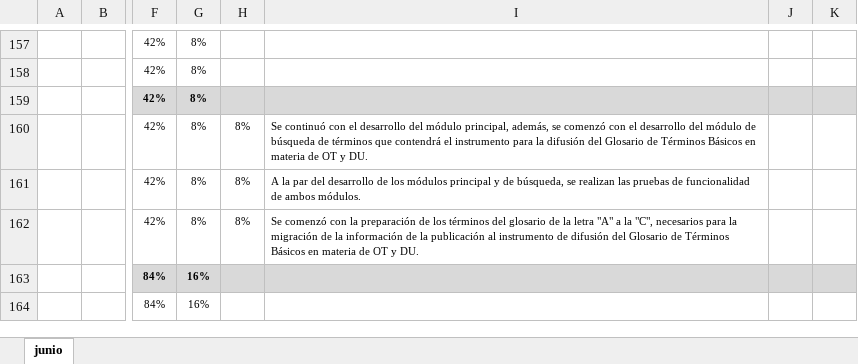
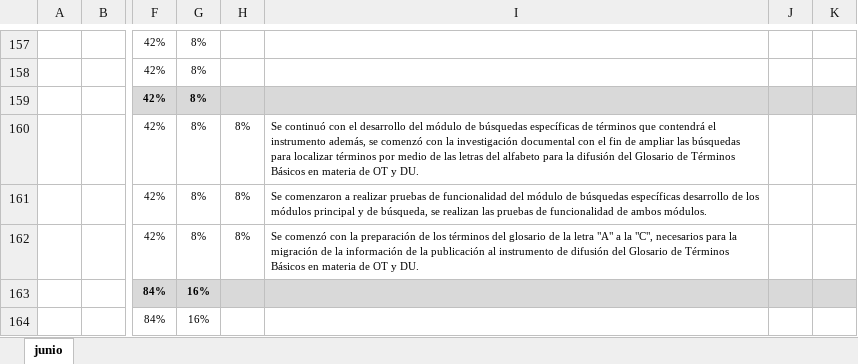
Before and after one commit to jlmuorizaga/01_InformeMensual_2024, an Excel workbook: 06_Jun/DGAIGAT_junio_DPCIIT.xlsx, sheet junio, drawn as a sheet; only a part is shown, gaps mark what is left out; values as stored, in another font and other column widths than the file's, no borders; charts and pictures and conditional formats not drawn; the diff names each change by its address in the sheet, - before the commit and + after, or states it on an @@ line.

Commit message:
Cambios a jun 2024

```diff
--- a/06_Jun/DGAIGAT_junio_DPCIIT.xlsx (sheet junio)
+++ b/06_Jun/DGAIGAT_junio_DPCIIT.xlsx (sheet junio)
-I160: …del módulo principal, además, se comenzó con el desarrollo del módulo de búsqueda de términos que contendrá el instrumento para la…
+I160: …del módulo de búsquedas específicas de términos que contendrá el instrumento además, se comenzó con la investigación documental con el fin de ampliar las búsquedas para localizar términos por medio de las letras del alfabeto para la…
-I161: A la par del desarrollo de…
+I161: Se comenzaron a realizar pruebas de funcionalidad del módulo de búsquedas específicas desarrollo de…
```
